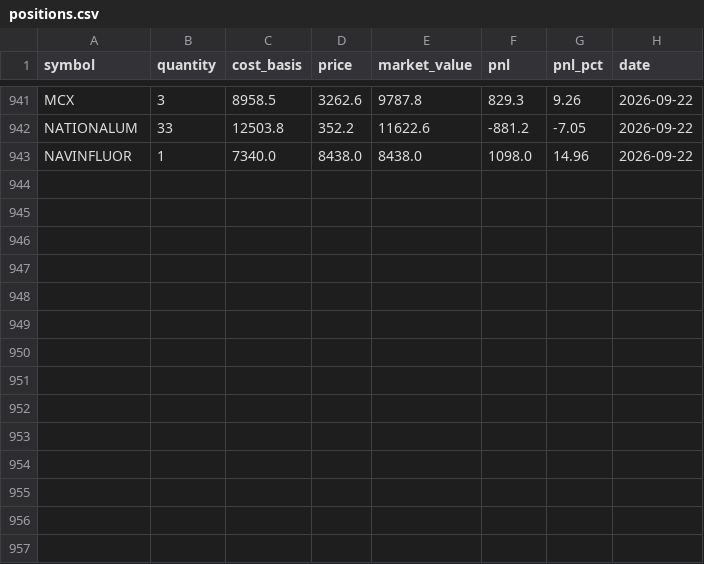
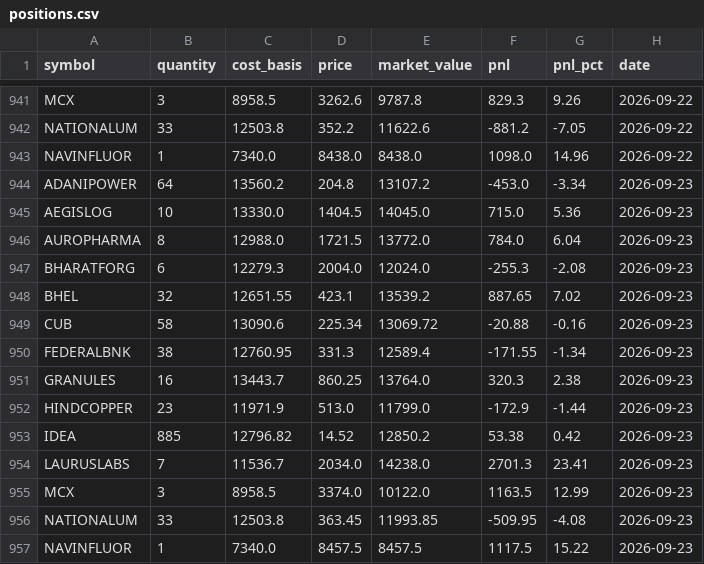
Before and after one commit to zeevandeep/trading-dashboard, a CSV file: data/live/smallcap_momentum_v2_live/positions.csv, drawn as a sheet; only a part is shown, gaps mark what is left out; the diff names each change by its address in the sheet, - before the commit and + after, or states it on an @@ line.

```diff
--- a/data/live/smallcap_momentum_v2_live/positions.csv
+++ b/data/live/smallcap_momentum_v2_live/positions.csv
+row 944: ADANIPOWER | 64 | 13560.2 | 204.8 | 13107.2 | -453.0 | -3.34 | 2026-09-23
+row 945: AEGISLOG | 10 | 13330.0 | 1404.5 | 14045.0 | 715.0 | 5.36 | 2026-09-23
+row 946: AUROPHARMA | 8 | 12988.0 | 1721.5 | 13772.0 | 784.0 | 6.04 | 2026-09-23
+row 947: BHARATFORG | 6 | 12279.3 | 2004.0 | 12024.0 | -255.3 | -2.08 | 2026-09-23
+row 948: BHEL | 32 | 12651.55 | 423.1 | 13539.2 | 887.65 | 7.02 | 2026-09-23
+row 949: CUB | 58 | 13090.6 | 225.34 | 13069.72 | -20.88 | -0.16 | 2026-09-23
+row 950: FEDERALBNK | 38 | 12760.95 | 331.3 | 12589.4 | -171.55 | -1.34 | 2026-09-23
+row 951: GRANULES | 16 | 13443.7 | 860.25 | 13764.0 | 320.3 | 2.38 | 2026-09-23
+row 952: HINDCOPPER | 23 | 11971.9 | 513.0 | 11799.0 | -172.9 | -1.44 | 2026-09-23
+row 953: IDEA | 885 | 12796.82 | 14.52 | 12850.2 | 53.38 | 0.42 | 2026-09-23
+row 954: LAURUSLABS | 7 | 11536.7 | 2034.0 | 14238.0 | 2701.3 | 23.41 | 2026-09-23
+row 955: MCX | 3 | 8958.5 | 3374.0 | 10122.0 | 1163.5 | 12.99 | 2026-09-23
+row 956: NATIONALUM | 33 | 12503.8 | 363.45 | 11993.85 | -509.95 | -4.08 | 2026-09-23
+row 957: NAVINFLUOR | 1 | 7340.0 | 8457.5 | 8457.5 | 1117.5 | 15.22 | 2026-09-23
```
Also changed, not shown: data/live/smallcap_momentum_v2_live/equity.csv, data/paper/smallcap_momentum_v2/equity.csv, 1 other file.
